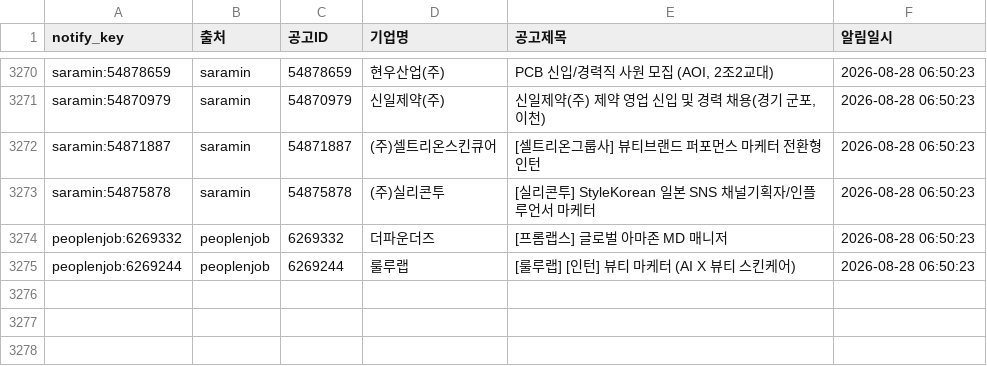
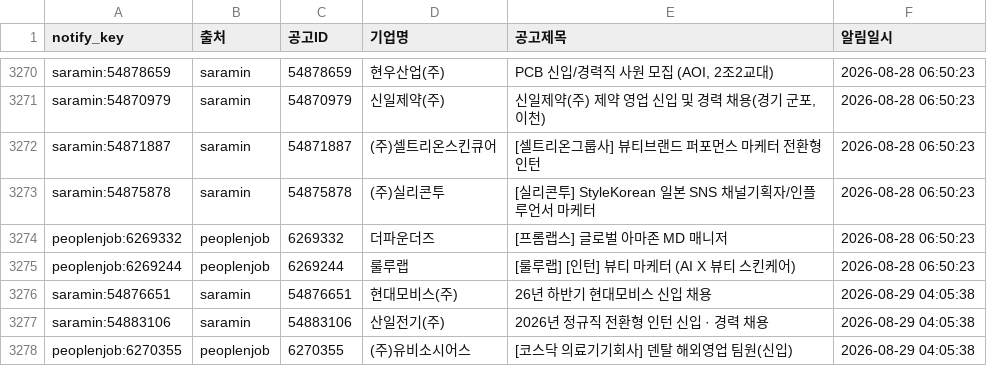
Before and after one commit to djgeum/RunETF, a CSV file: .github/job.bot/notified_jobs.csv, drawn as a sheet; only a part is shown, gaps mark what is left out.

```diff
--- a/.github/job.bot/notified_jobs.csv
+++ b/.github/job.bot/notified_jobs.csv
@@ -3275 +3275,4 @@ peoplenjob:6269332,peoplenjob,6269332,더파운더즈,[프롬랩스] 글로벌
 peoplenjob:6269244,peoplenjob,6269244,룰루랩,[룰루랩] [인턴] 뷰티 마케터 (AI X 뷰티 스킨케어),2026-08-28 06:50:23
+saramin:54876651,saramin,54876651,현대모비스(주),26년 하반기 현대모비스 신입 채용,2026-08-29 04:05:38
+saramin:54883106,saramin,54883106,산일전기(주),2026년 정규직 전환형 인턴 신입 · 경력 채용,2026-08-29 04:05:38
+peoplenjob:6270355,peoplenjob,6270355,(주)유비소시어스,[코스닥 의료기기회사] 덴탈 해외영업 팀원(신입),2026-08-29 04:05:38
```
Also changed, not shown: .github/job.bot/jobkorea_list.csv, .github/job.bot/peoplenjob_list.csv, 4 other files.
